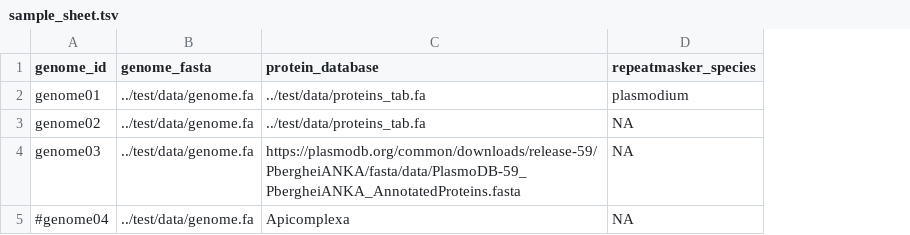
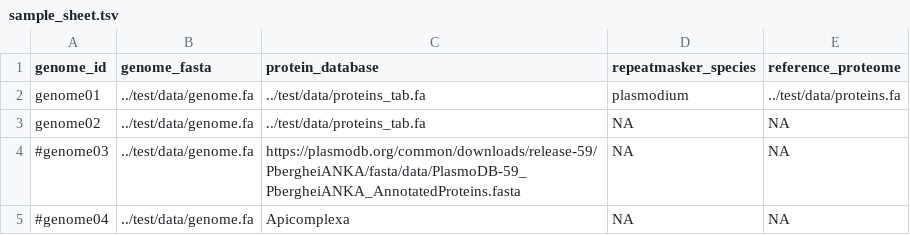
Before and after one commit to glaParaBio/genomeAnnotationPipeline, a TSV file: sample_sheet.tsv, drawn as a sheet; the diff names each change by its address in the sheet, - before the commit and + after, or states it on an @@ line.

Commit message:
Integration of reference proteins (spaln) clustered into genes (gffread)

```diff
--- a/sample_sheet.tsv
+++ b/sample_sheet.tsv
+column E (reference_proteome), rows 2-5: ../test/data/proteins.fa | NA | NA | NA
-A4 (genome_id): genome03
+A4 (genome_id): #genome03
```
Also changed, not shown: 7 other files.
